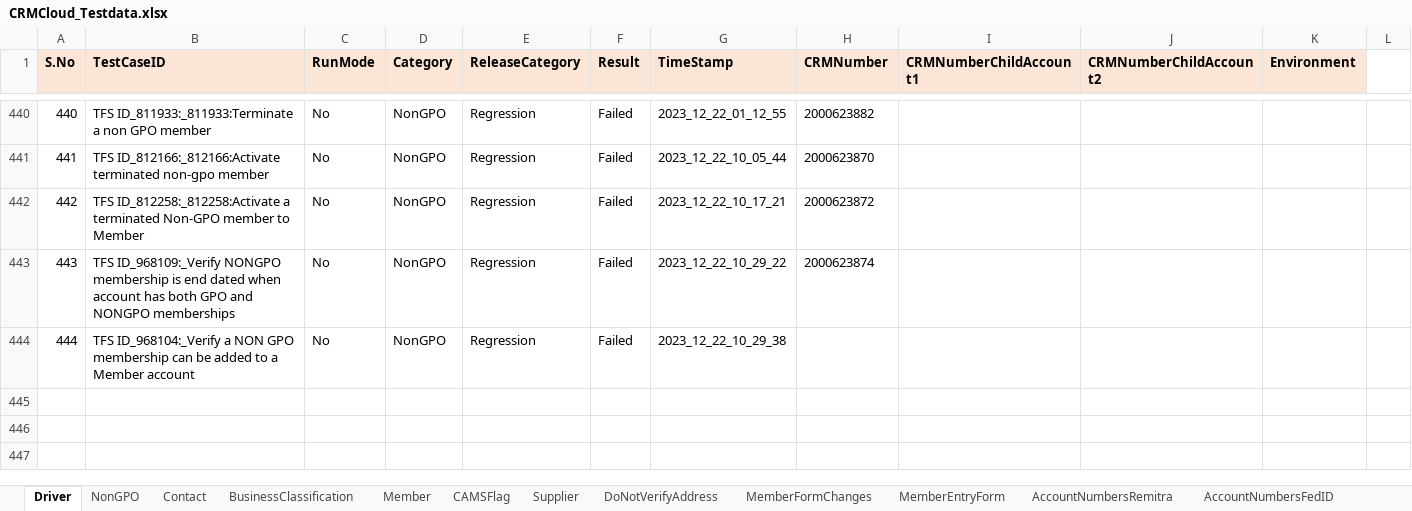
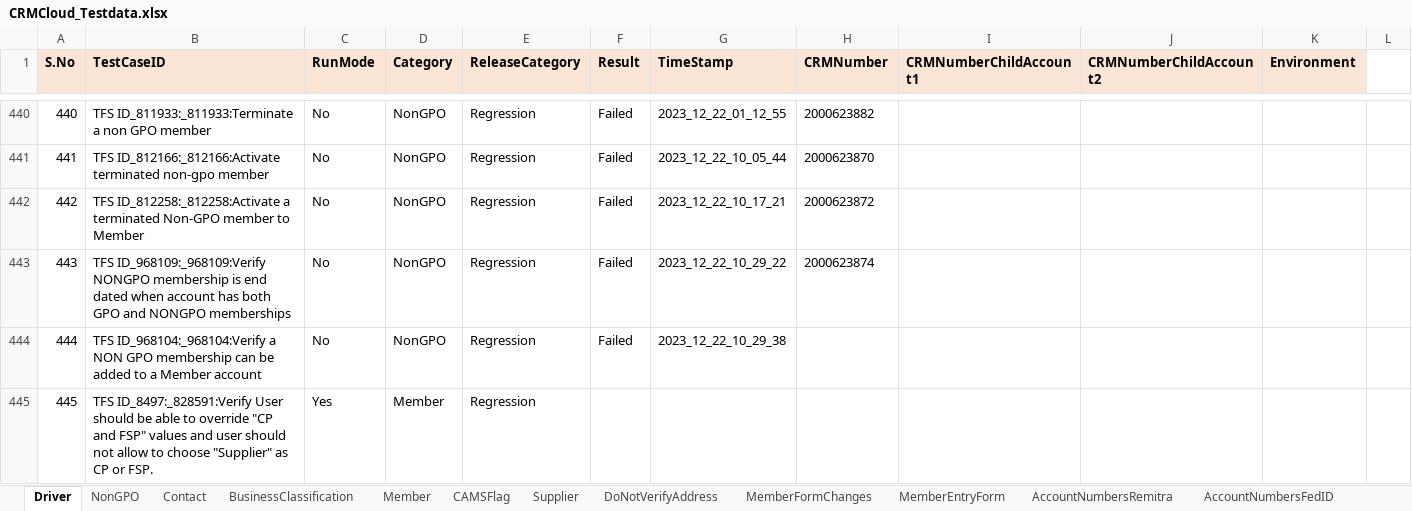
Before and after one commit to FaridhahN/Dynamics_CRM_Cloud_2023_Wave1, an Excel workbook: data/CRMCloud_Testdata.xlsx, sheet Driver, drawn as a sheet; only a part is shown, gaps mark what is left out; values as stored, in another font and other column widths than the file's, no borders; the diff names each change by its address in the sheet, - before the commit and + after, or states it on an @@ line.

Commit message:
Committing Test case 89497 from member module

```diff
--- a/data/CRMCloud_Testdata.xlsx (sheet Driver)
+++ b/data/CRMCloud_Testdata.xlsx (sheet Driver)
-B443 (TestCaseID): TFS ID_968109:_Verify NONGPO membership…
+B443 (TestCaseID): TFS ID_968109:_968109:Verify NONGPO membership…
-B444 (TestCaseID): TFS ID_968104:_Verify a NON…
+B444 (TestCaseID): TFS ID_968104:_968104:Verify a NON…
+row 445: 445 | TFS ID_8497:_828591:Verify User should be able to override "CP and FSP" values and user should not allow to choose "Supplier" as CP or FSP. | Yes | Member | Regression
```
Also changed, not shown: sheet Member, 2 other files.
